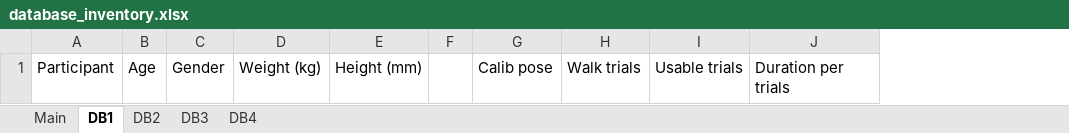
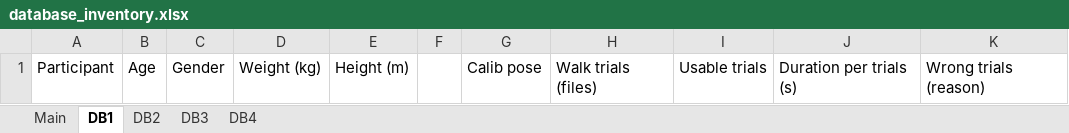
Before and after one commit to perlasqr/TeamProject_BioMAC, an Excel workbook: data/database_inventory.xlsx, sheet DB1, drawn as a sheet; values as stored, in another font and other column widths than the file's, no borders; removed rows and columns are numbered as before the commit, all else as after; the diff names each change by its address in the sheet, - before the commit and + after, or states it on an @@ line.

Commit message:
Update database_inventory, wrong trials

```diff
--- a/data/database_inventory.xlsx (sheet DB1)
+++ b/data/database_inventory.xlsx (sheet DB1)
-column E, row 1: Height (mm)
+column E, row 1: Height (m)
-column H, row 1: Walk trials
+column H, row 1: Walk trials (files)
-column J, row 1: Duration per trials
+column J, row 1: Duration per trials (s)
+column K, row 1: Wrong trials (reason)
```
Also changed, not shown: sheet DB2, sheet DB3.
